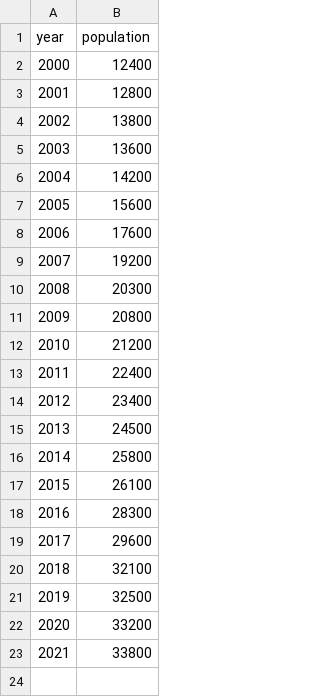
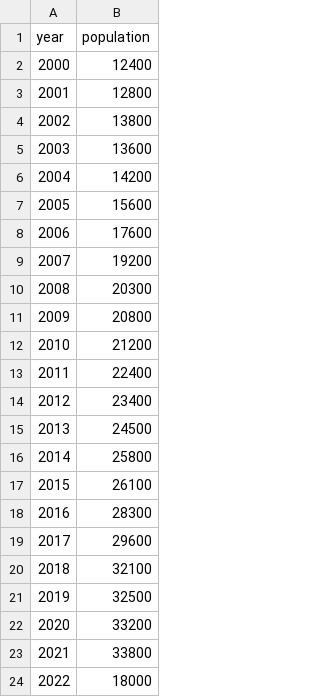
Before and after one commit to DigitalHistory/codespaces-jupyter, a CSV file: data/atlantis.csv, drawn as a sheet.

```diff
--- a/data/atlantis.csv
+++ b/data/atlantis.csv
@@ -23 +23,2 @@ year,population
 2021,33800
+2022,18000
```
Also changed, not shown: 1 other file.
